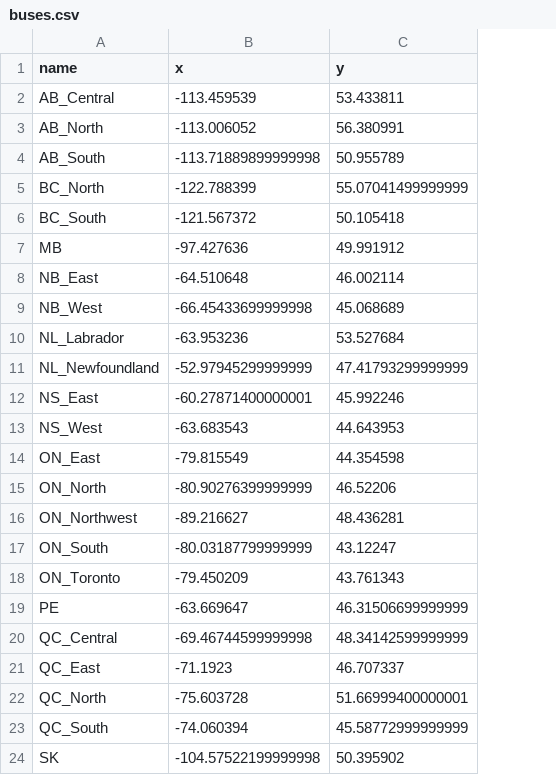
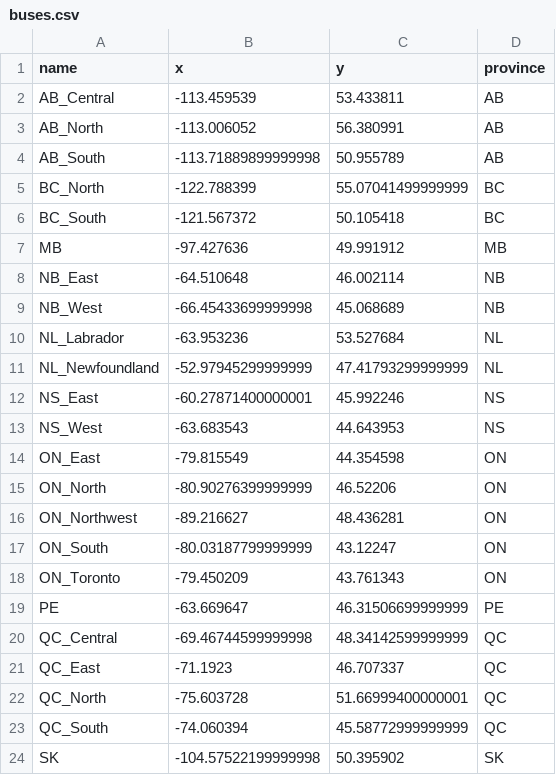
Before and after one commit to NRCan/pypsa-canada, a CSV file: example/model/Canada-National/buses.csv, drawn as a sheet; the diff names each change by its address in the sheet, - before the commit and + after, or states it on an @@ line.

Commit message:
Merged PR 1117: [fix]: Copy subsequent years
- [fix]: redo logic on adding load forecast + doc
- [fix]: Updated the province list of planning_reserve_margin to be quoted for "ON"
- [fix]: added investement years to components
- [fix]: Integrating cer constraint planning

```diff
--- a/example/model/Canada-National/buses.csv
+++ b/example/model/Canada-National/buses.csv
+column D (province), rows 2-24: AB | AB | AB | BC | BC | MB | NB | NB | NL | NL | NS | NS | ON | ON | ON | ON | ON | PE | QC | QC | QC | QC | SK
```
Also changed, not shown: 20 other files.
